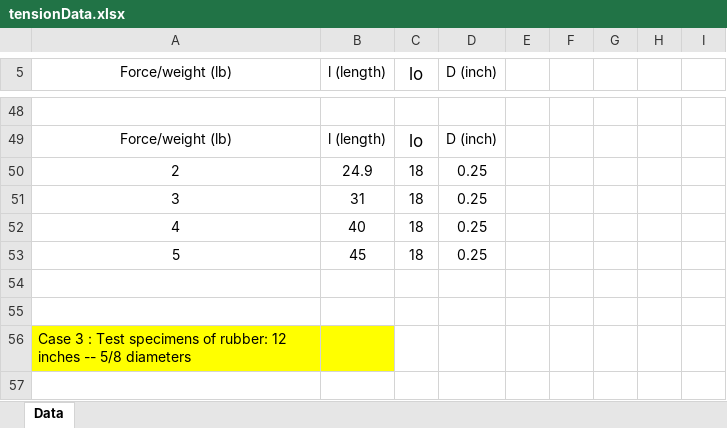
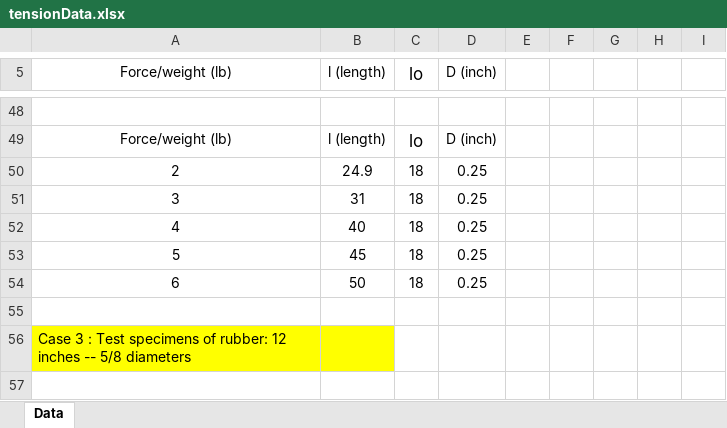
Before and after one commit to walterdlt/macoer, an Excel workbook: engineering/courses/mae101/docs/tensionData.xlsx, sheet Data, drawn as a sheet; only a part is shown, gaps mark what is left out; values as stored, in another font and other column widths than the file's, no borders; the diff names each change by its address in the sheet, - before the commit and + after, or states it on an @@ line.

```diff
--- a/engineering/courses/mae101/docs/tensionData.xlsx (sheet Data)
+++ b/engineering/courses/mae101/docs/tensionData.xlsx (sheet Data)
-row 54: (empty)
+row 54: 6 | 50 | 18 | 0.25
```
Also changed, not shown: 32 other files.
